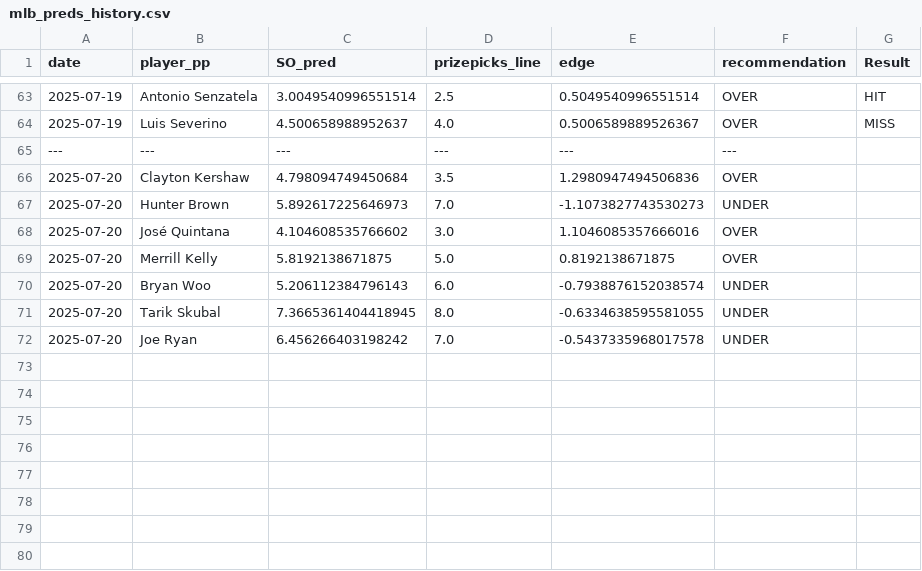
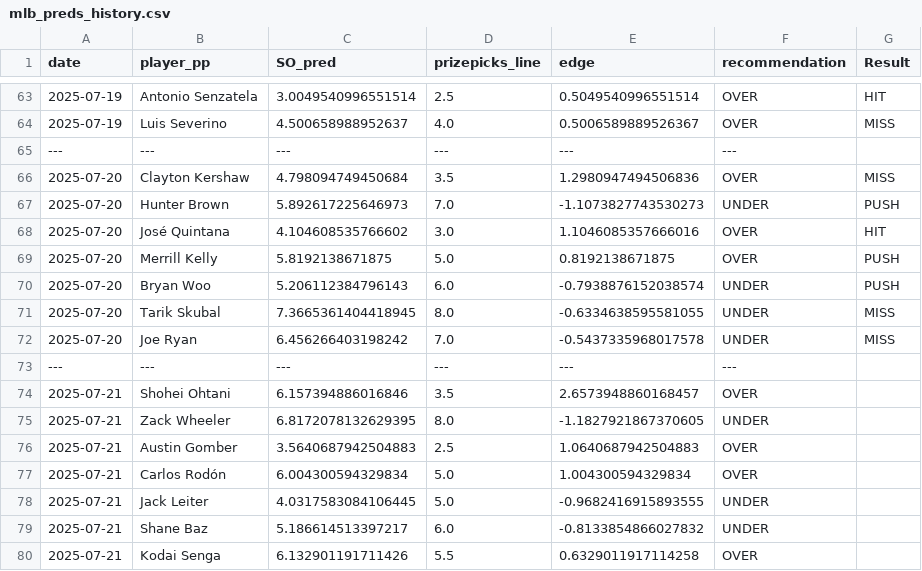
Before and after one commit to atharva-ketkar1/mlb-prop-finder, a CSV file: best_lines_ml/mlb_preds_history.csv, drawn as a sheet; only a part is shown, gaps mark what is left out.

Commit message:
New Preds

```diff
--- a/best_lines_ml/mlb_preds_history.csv
+++ b/best_lines_ml/mlb_preds_history.csv
@@ -65,8 +65,16 @@ date,player_pp,SO_pred,prizepicks_line,edge,recommendation, Result
 ---,---,---,---,---,---,
-2025-07-20,Clayton Kershaw,4.798094749450684,3.5,1.2980947494506836,OVER,
-2025-07-20,Hunter Brown,5.892617225646973,7.0,-1.1073827743530273,UNDER,
-2025-07-20,José Quintana,4.104608535766602,3.0,1.1046085357666016,OVER,
-2025-07-20,Merrill Kelly,5.8192138671875,5.0,0.8192138671875,OVER,
-2025-07-20,Bryan Woo,5.206112384796143,6.0,-0.7938876152038574,UNDER,
-2025-07-20,Tarik Skubal,7.3665361404418945,8.0,-0.6334638595581055,UNDER,
-2025-07-20,Joe Ryan,6.456266403198242,7.0,-0.5437335968017578,UNDER,
+2025-07-20,Clayton Kershaw,4.798094749450684,3.5,1.2980947494506836,OVER, MISS
+2025-07-20,Hunter Brown,5.892617225646973,7.0,-1.1073827743530273,UNDER, PUSH
+2025-07-20,José Quintana,4.104608535766602,3.0,1.1046085357666016,OVER, HIT
+2025-07-20,Merrill Kelly,5.8192138671875,5.0,0.8192138671875,OVER, PUSH
+2025-07-20,Bryan Woo,5.206112384796143,6.0,-0.7938876152038574,UNDER, PUSH
+2025-07-20,Tarik Skubal,7.3665361404418945,8.0,-0.6334638595581055,UNDER, MISS
+2025-07-20,Joe Ryan,6.456266403198242,7.0,-0.5437335968017578,UNDER, MISS
+---,---,---,---,---,---,
+2025-07-21,Shohei Ohtani,6.157394886016846,3.5,2.6573948860168457,OVER,
+2025-07-21,Zack Wheeler,6.8172078132629395,8.0,-1.1827921867370605,UNDER,
+2025-07-21,Austin Gomber,3.5640687942504883,2.5,1.0640687942504883,OVER,
+2025-07-21,Carlos Rodón,6.004300594329834,5.0,1.004300594329834,OVER,
+2025-07-21,Jack Leiter,4.0317583084106445,5.0,-0.9682416915893555,UNDER,
+2025-07-21,Shane Baz,5.186614513397217,6.0,-0.8133854866027832,UNDER,
+2025-07-21,Kodai Senga,6.132901191711426,5.5,0.6329011917114258,OVER,
```
Also changed, not shown: best_lines/best_lines_2025-07-20.csv, data/mlb_slates/mlb_pitcher_slate_2025-07-20.csv, 4 other files.
